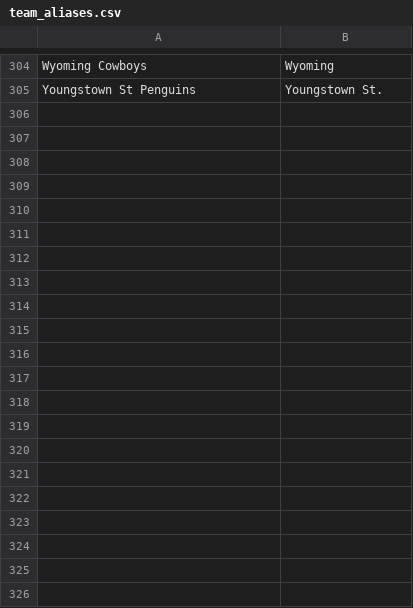
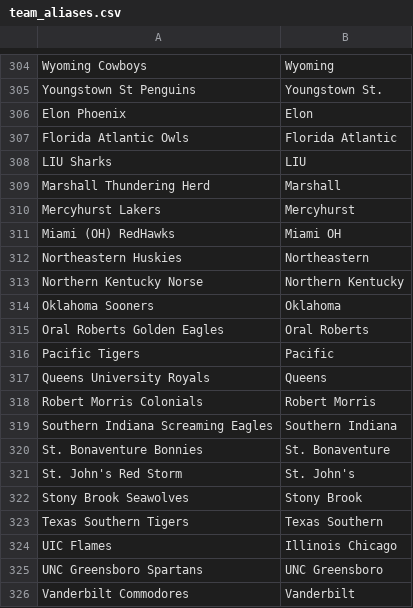
Before and after one commit to harrellk/NCAAM-EdgeLab, a CSV file: data/mappings/team_aliases.csv, drawn as a sheet; only a part is shown, gaps mark what is left out.

Commit message:
Updated hybrid model, fixed PredictedMargin, removed old KP/homecourt files, updated run_daily pipeline and alias mappings

```diff
--- a/data/mappings/team_aliases.csv
+++ b/data/mappings/team_aliases.csv
@@ -305 +305,22 @@ Wyoming Cowboys,Wyoming
 Youngstown St Penguins,Youngstown St.
+Elon Phoenix,Elon
+Florida Atlantic Owls,Florida Atlantic
+LIU Sharks,LIU
+Marshall Thundering Herd,Marshall
+Mercyhurst Lakers,Mercyhurst
+Miami (OH) RedHawks,Miami OH
+Northeastern Huskies,Northeastern
+Northern Kentucky Norse,Northern Kentucky
+Oklahoma Sooners,Oklahoma
+Oral Roberts Golden Eagles,Oral Roberts
+Pacific Tigers,Pacific
+Queens University Royals,Queens
+Robert Morris Colonials,Robert Morris
+Southern Indiana Screaming Eagles,Southern Indiana
+St. Bonaventure Bonnies,St. Bonaventure
+St. John's Red Storm,St. John's
+Stony Brook Seawolves,Stony Brook
+Texas Southern Tigers,Texas Southern
+UIC Flames,Illinois Chicago
+UNC Greensboro Spartans,UNC Greensboro
+Vanderbilt Commodores,Vanderbilt
```
Also changed, not shown: 5 other files.
